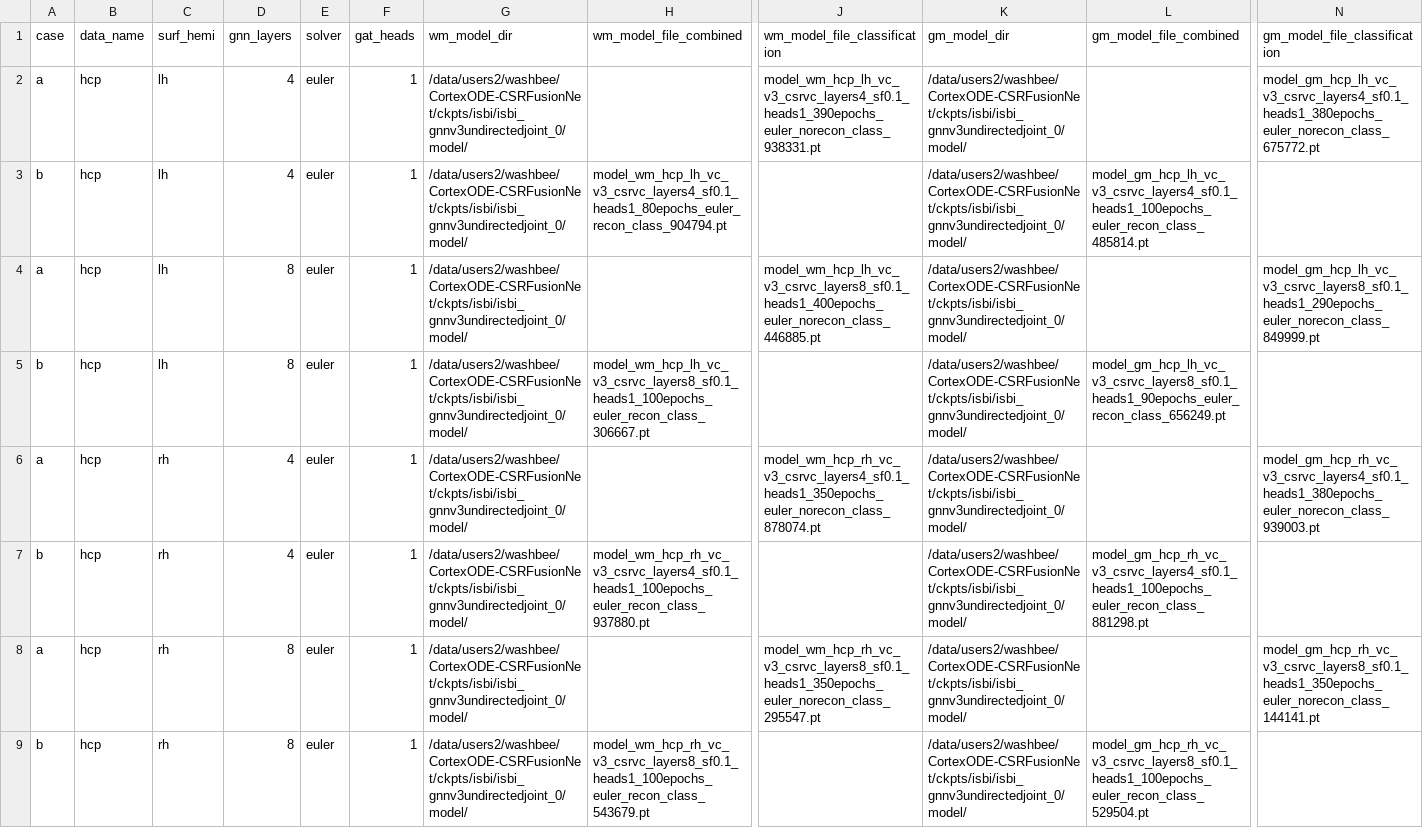
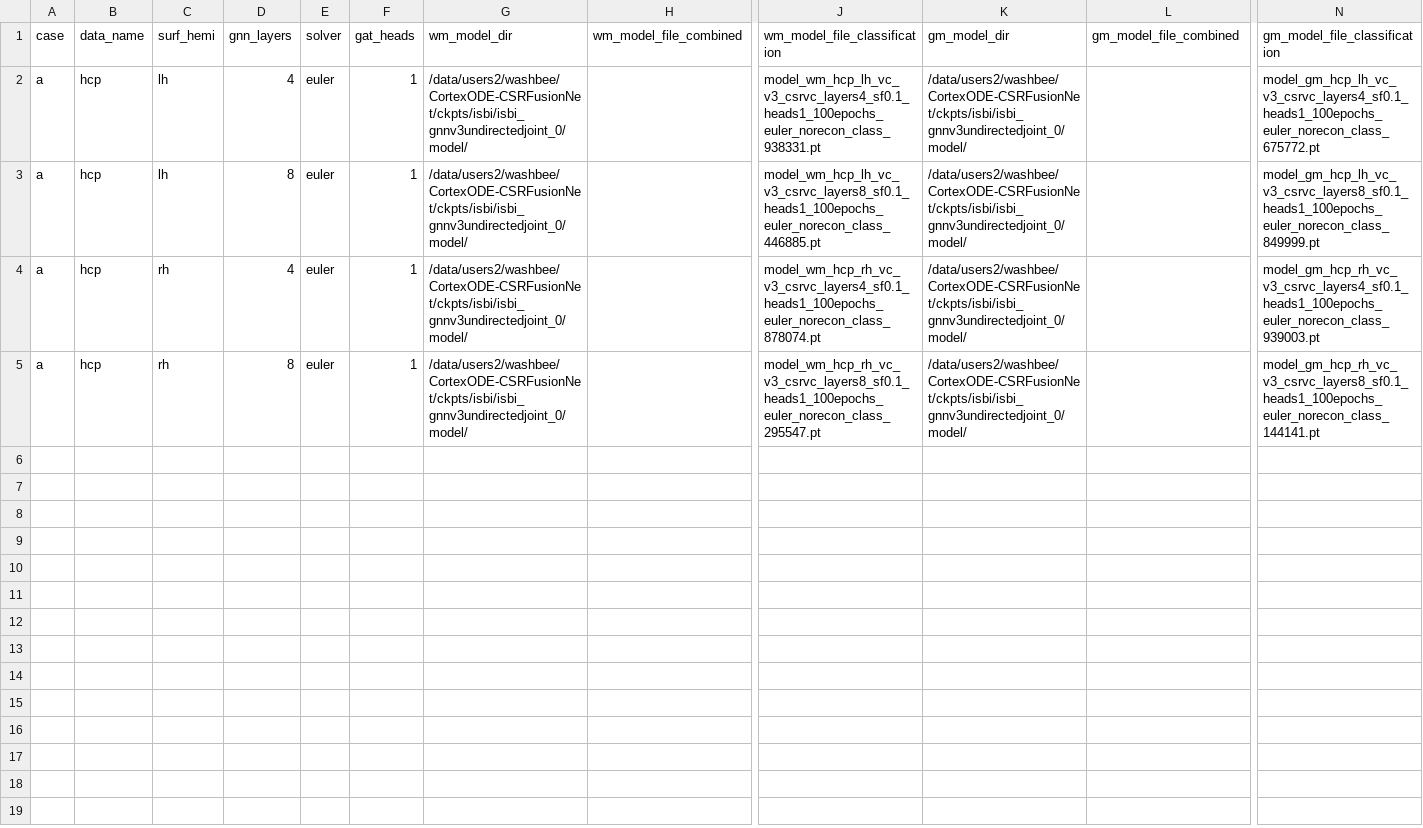
Before and after one commit to neuroneural/CSRP-CSRParcellation, a CSV file: isbianalysis/models_arguments.csv, drawn as a sheet; only a part is shown, gaps mark what is left out; removed rows and columns are numbered as before the commit, all else as after; rows hold the shown columns only; the diff names each change by its address in the sheet, - before the commit and + after, or states it on an @@ line.

```diff
--- a/isbianalysis/models_arguments.csv
+++ b/isbianalysis/models_arguments.csv
-J2 (wm_model_file_classification): model_wm_hcp_lh_vc_v3_csrvc_layers4_sf0.1_heads1_390epochs_euler_norecon_class_938331.pt
+J2 (wm_model_file_classification): model_wm_hcp_lh_vc_v3_csrvc_layers4_sf0.1_heads1_100epochs_euler_norecon_class_938331.pt
-N2 (gm_model_file_classification): model_gm_hcp_lh_vc_v3_csrvc_layers4_sf0.1_heads1_380epochs_euler_norecon_class_675772.pt
+N2 (gm_model_file_classification): model_gm_hcp_lh_vc_v3_csrvc_layers4_sf0.1_heads1_100epochs_euler_norecon_class_675772.pt
-row 3: b | hcp | lh | 4 | euler | 1 | /data/users2/washbee/CortexODE-CSRFusionNet/ckpts/isbi/isbi_gnnv3undirectedjoint_0/model/ | model_wm_hcp_lh_vc_v3_csrvc_layers4_sf0.1_heads1_80epochs_euler_recon_class_904794.pt |  | /data/users2/washbee/CortexODE-CSRFusionNet/ckpts/isbi/isbi_gnnv3undirectedjoint_0/model/ | model_gm_hcp_lh_vc_v3_csrvc_layers4_sf0.1_heads1_100epochs_euler_recon_class_485814.pt
-J3 (wm_model_file_classification): model_wm_hcp_lh_vc_v3_csrvc_layers8_sf0.1_heads1_400epochs_euler_norecon_class_446885.pt
+J3 (wm_model_file_classification): model_wm_hcp_lh_vc_v3_csrvc_layers8_sf0.1_heads1_100epochs_euler_norecon_class_446885.pt
-N3 (gm_model_file_classification): model_gm_hcp_lh_vc_v3_csrvc_layers8_sf0.1_heads1_290epochs_euler_norecon_class_849999.pt
+N3 (gm_model_file_classification): model_gm_hcp_lh_vc_v3_csrvc_layers8_sf0.1_heads1_100epochs_euler_norecon_class_849999.pt
-row 5: b | hcp | lh | 8 | euler | 1 | /data/users2/washbee/CortexODE-CSRFusionNet/ckpts/isbi/isbi_gnnv3undirectedjoint_0/model/ | model_wm_hcp_lh_vc_v3_csrvc_layers8_sf0.1_heads1_100epochs_euler_recon_class_306667.pt |  | /data/users2/washbee/CortexODE-CSRFusionNet/ckpts/isbi/isbi_gnnv3undirectedjoint_0/model/ | model_gm_hcp_lh_vc_v3_csrvc_layers8_sf0.1_heads1_90epochs_euler_recon_class_656249.pt
-J4 (wm_model_file_classification): model_wm_hcp_rh_vc_v3_csrvc_layers4_sf0.1_heads1_350epochs_euler_norecon_class_878074.pt
+J4 (wm_model_file_classification): model_wm_hcp_rh_vc_v3_csrvc_layers4_sf0.1_heads1_100epochs_euler_norecon_class_878074.pt
-N4 (gm_model_file_classification): model_gm_hcp_rh_vc_v3_csrvc_layers4_sf0.1_heads1_380epochs_euler_norecon_class_939003.pt
+N4 (gm_model_file_classification): model_gm_hcp_rh_vc_v3_csrvc_layers4_sf0.1_heads1_100epochs_euler_norecon_class_939003.pt
-row 7: b | hcp | rh | 4 | euler | 1 | /data/users2/washbee/CortexODE-CSRFusionNet/ckpts/isbi/isbi_gnnv3undirectedjoint_0/model/ | model_wm_hcp_rh_vc_v3_csrvc_layers4_sf0.1_heads1_100epochs_euler_recon_class_937880.pt |  | /data/users2/washbee/CortexODE-CSRFusionNet/ckpts/isbi/isbi_gnnv3undirectedjoint_0/model/ | model_gm_hcp_rh_vc_v3_csrvc_layers4_sf0.1_heads1_100epochs_euler_recon_class_881298.pt
-J5 (wm_model_file_classification): model_wm_hcp_rh_vc_v3_csrvc_layers8_sf0.1_heads1_350epochs_euler_norecon_class_295547.pt
+J5 (wm_model_file_classification): model_wm_hcp_rh_vc_v3_csrvc_layers8_sf0.1_heads1_100epochs_euler_norecon_class_295547.pt
-N5 (gm_model_file_classification): model_gm_hcp_rh_vc_v3_csrvc_layers8_sf0.1_heads1_350epochs_euler_norecon_class_144141.pt
+N5 (gm_model_file_classification): model_gm_hcp_rh_vc_v3_csrvc_layers8_sf0.1_heads1_100epochs_euler_norecon_class_144141.pt
-row 9: b | hcp | rh | 8 | euler | 1 | /data/users2/washbee/CortexODE-CSRFusionNet/ckpts/isbi/isbi_gnnv3undirectedjoint_0/model/ | model_wm_hcp_rh_vc_v3_csrvc_layers8_sf0.1_heads1_100epochs_euler_recon_class_543679.pt |  | /data/users2/washbee/CortexODE-CSRFusionNet/ckpts/isbi/isbi_gnnv3undirectedjoint_0/model/ | model_gm_hcp_rh_vc_v3_csrvc_layers8_sf0.1_heads1_100epochs_euler_recon_class_529504.pt
```
Also changed, not shown: isbianalysis/models_to_run.csv, 3 other files.
